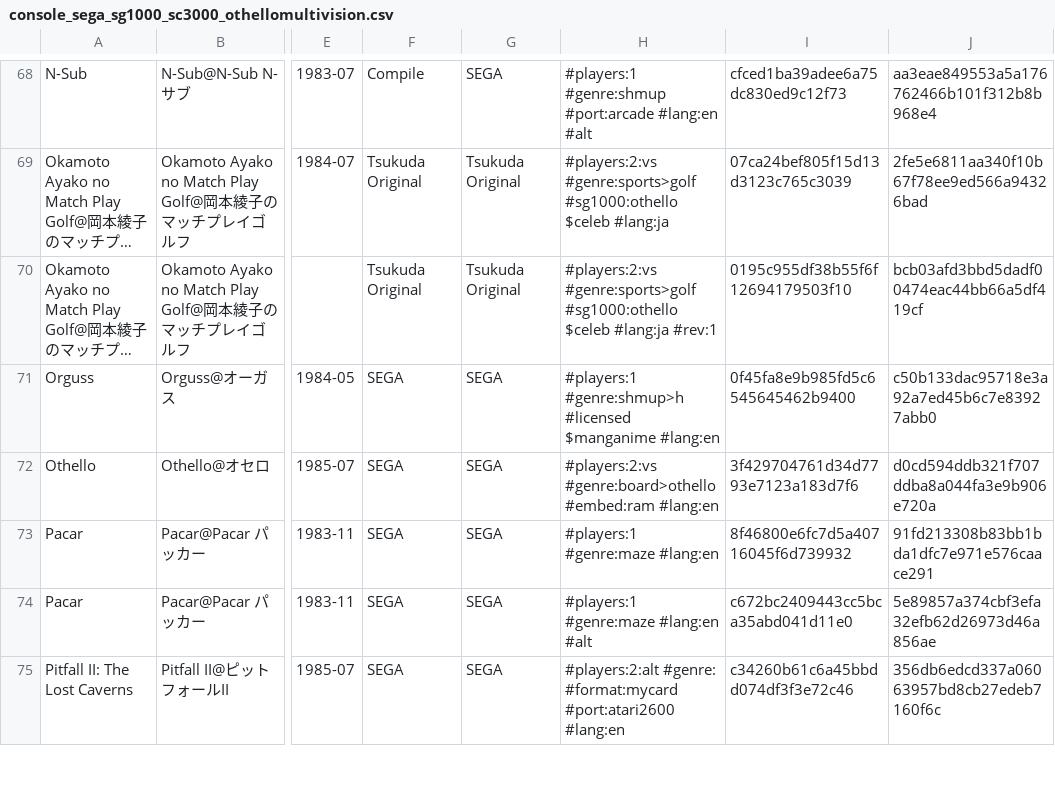
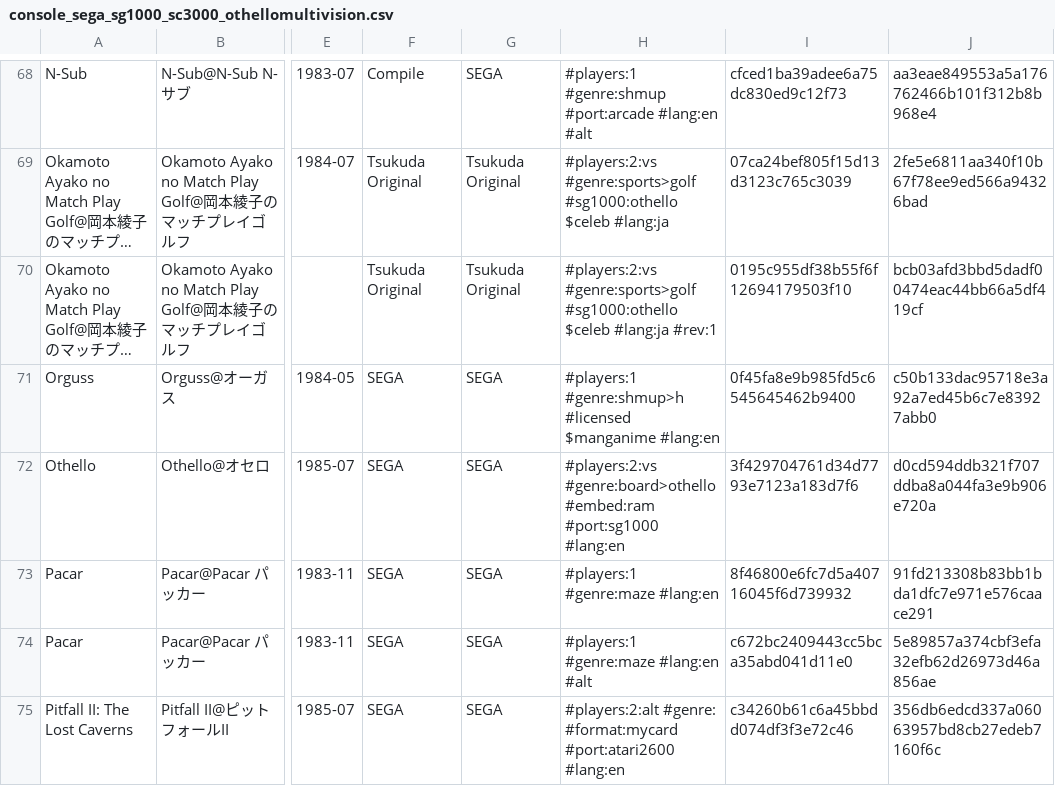
Before and after one commit to PigSaint/GameDataBase, a CSV file: console_sega_sg1000_sc3000_othellomultivision.csv, drawn as a sheet; only a part is shown, gaps mark what is left out; long unchanged cells end in …; the diff names each change by its address in the sheet, - before the commit and + after, or states it on an @@ line.

Commit message:
Update console_sega_sg1000_sc3000_othellomultivision.csv

```diff
--- a/console_sega_sg1000_sc3000_othellomultivision.csv
+++ b/console_sega_sg1000_sc3000_othellomultivision.csv
-H72: …#genre:board>othello #embed:ram #lang:en
+H72: …#genre:board>othello #embed:ram #port:sg1000 #lang:en
```
